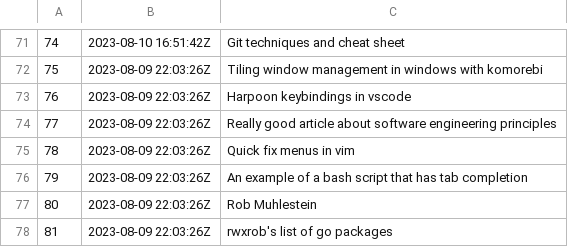
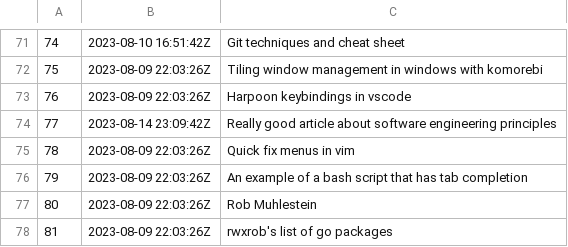
Before and after one commit to jlrickert/zet, a TSV file: docs/dex/nodes.tsv, drawn as a sheet; only a part is shown, gaps mark what is left out.

```diff
--- a/docs/dex/nodes.tsv
+++ b/docs/dex/nodes.tsv
@@ -73,3 +73,3 @@
 76	2023-08-09 22:03:26Z	Harpoon keybindings in vscode
-77	2023-08-09 22:03:26Z	Really good article about software engineering principles
+77	2023-08-14 23:09:42Z	Really good article about software engineering principles
 78	2023-08-09 22:03:26Z	Quick fix menus in vim
```
Also changed, not shown: 6 other files.
